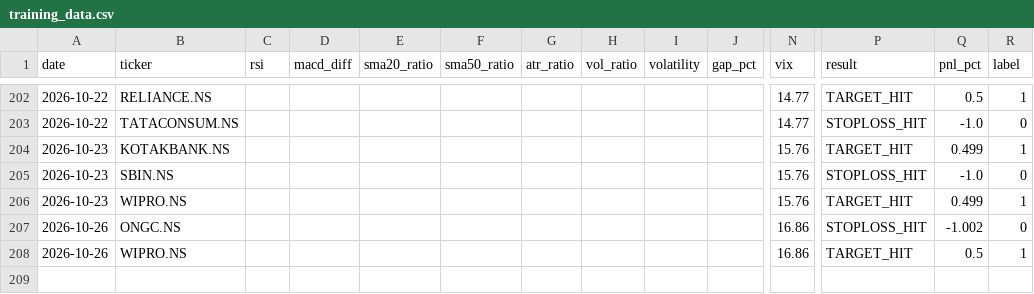
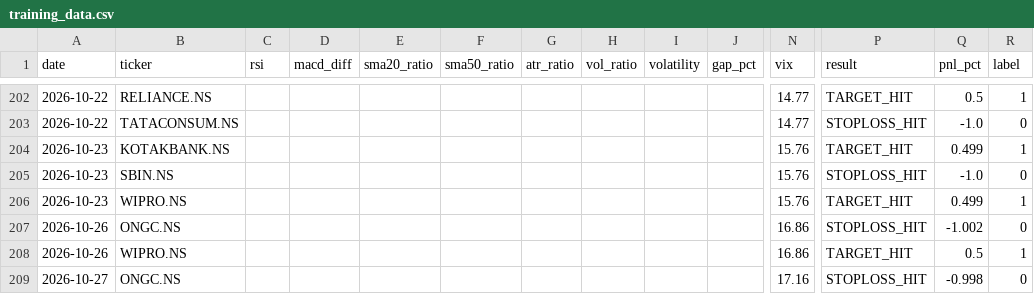
Before and after one commit to gangeshchawla/intraday-signals, a CSV file: logs/training_data.csv, drawn as a sheet; only a part is shown, gaps mark what is left out; rows hold the shown columns only; the diff names each change by its address in the sheet, - before the commit and + after, or states it on an @@ line.

Commit message:
📊 Auto-update logs/training_data.csv

```diff
--- a/logs/training_data.csv
+++ b/logs/training_data.csv
+row 209: 2026-10-27 | ONGC.NS |  |  |  |  |  |  |  |  | 17.16 | STOPLOSS_HIT | -0.998 | 0
```
